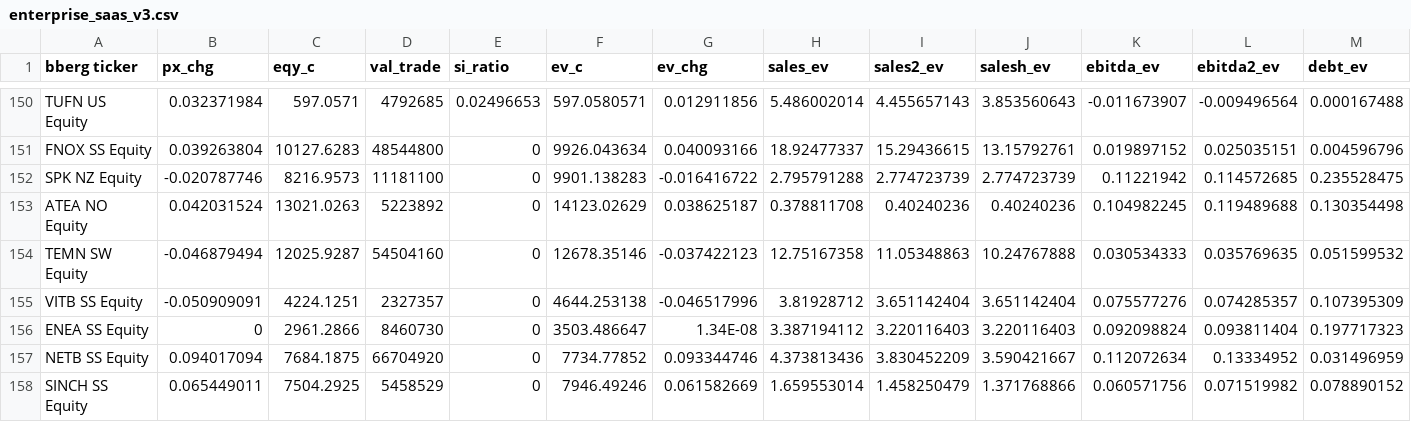
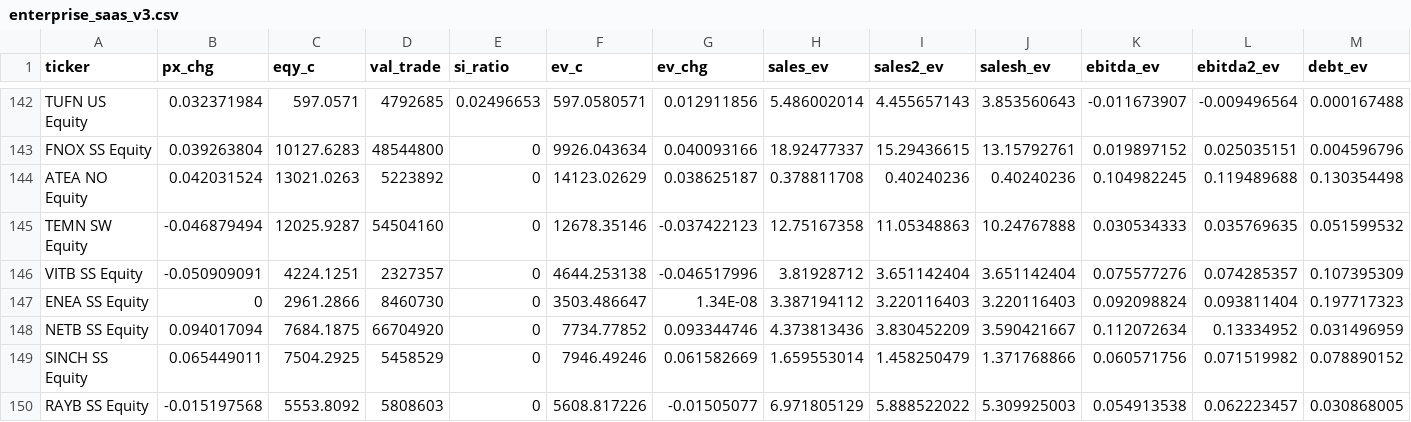
Before and after one commit to gravaman/clusteroo, a CSV file: data/enterprise_saas_v3.csv, drawn as a sheet; only a part is shown, gaps mark what is left out; the shorter side is filled out with more unchanged rows; rows hold the shown columns only; the diff covers the shown part only; the diff names each change by its address in the sheet, - before the commit and + after, or states it on an @@ line.

```diff
--- a/data/enterprise_saas_v3.csv
+++ b/data/enterprise_saas_v3.csv
-A1: bberg ticker
+A1: ticker
-row 152: SPK NZ Equity | -0.020787746 | 8216.9573 | 11181100 | 0 | 9901.138283 | -0.016416722 | 2.795791288 | 2.774723739 | 2.774723739 | 0.11221942 | 0.114572685 | 0.235528475
```
Also changed, not shown: 8 removed rows elsewhere in this file, 1 other file.
